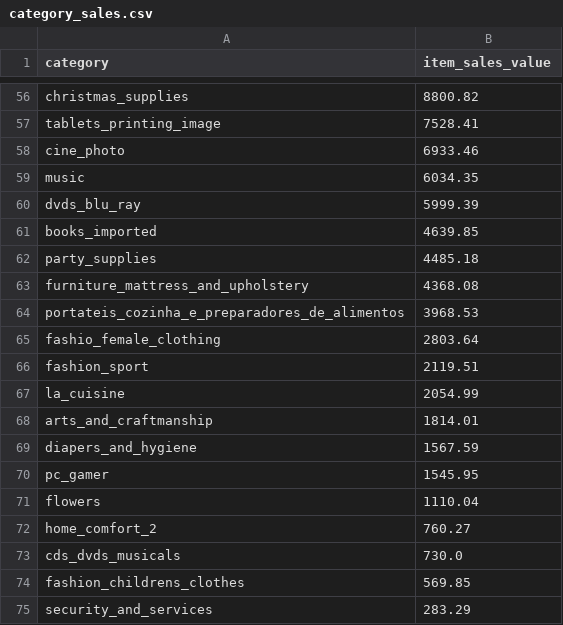
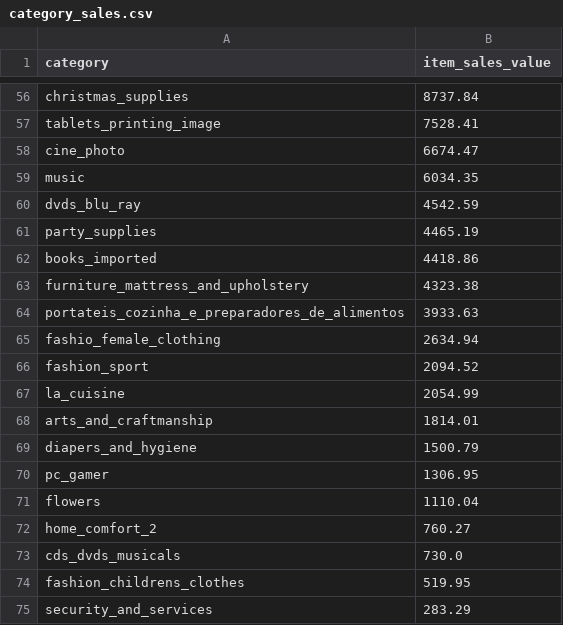
Before and after one commit to priya-39/sales-dashboard-olist, a CSV file: data/processed/category_sales.csv, drawn as a sheet; only a part is shown, gaps mark what is left out; removed rows and columns are numbered as before the commit, all else as after; the diff covers the shown part only; the diff names each change by its address in the sheet, - before the commit and + after, or states it on an @@ line.

```diff
--- a/data/processed/category_sales.csv
+++ b/data/processed/category_sales.csv
-B56 (item_sales_value): 8800.82
+B56 (item_sales_value): 8737.84
-B58 (item_sales_value): 6933.46
+B58 (item_sales_value): 6674.47
-B60 (item_sales_value): 5999.39
+B60 (item_sales_value): 4542.59
-row 61: books_imported | 4639.85
-B61 (item_sales_value): 4485.18
+B61 (item_sales_value): 4465.19
+row 62: books_imported | 4418.86
-B63 (item_sales_value): 4368.08
+B63 (item_sales_value): 4323.38
-B64 (item_sales_value): 3968.53
+B64 (item_sales_value): 3933.63
-B65 (item_sales_value): 2803.64
+B65 (item_sales_value): 2634.94
-B66 (item_sales_value): 2119.51
+B66 (item_sales_value): 2094.52
-B69 (item_sales_value): 1567.59
+B69 (item_sales_value): 1500.79
-B70 (item_sales_value): 1545.95
+B70 (item_sales_value): 1306.95
-B74 (item_sales_value): 569.85
+B74 (item_sales_value): 519.95
```
Also changed, not shown: 5 added rows, 5 removed rows and 48 edited cells elsewhere in this file, 4 other files.
